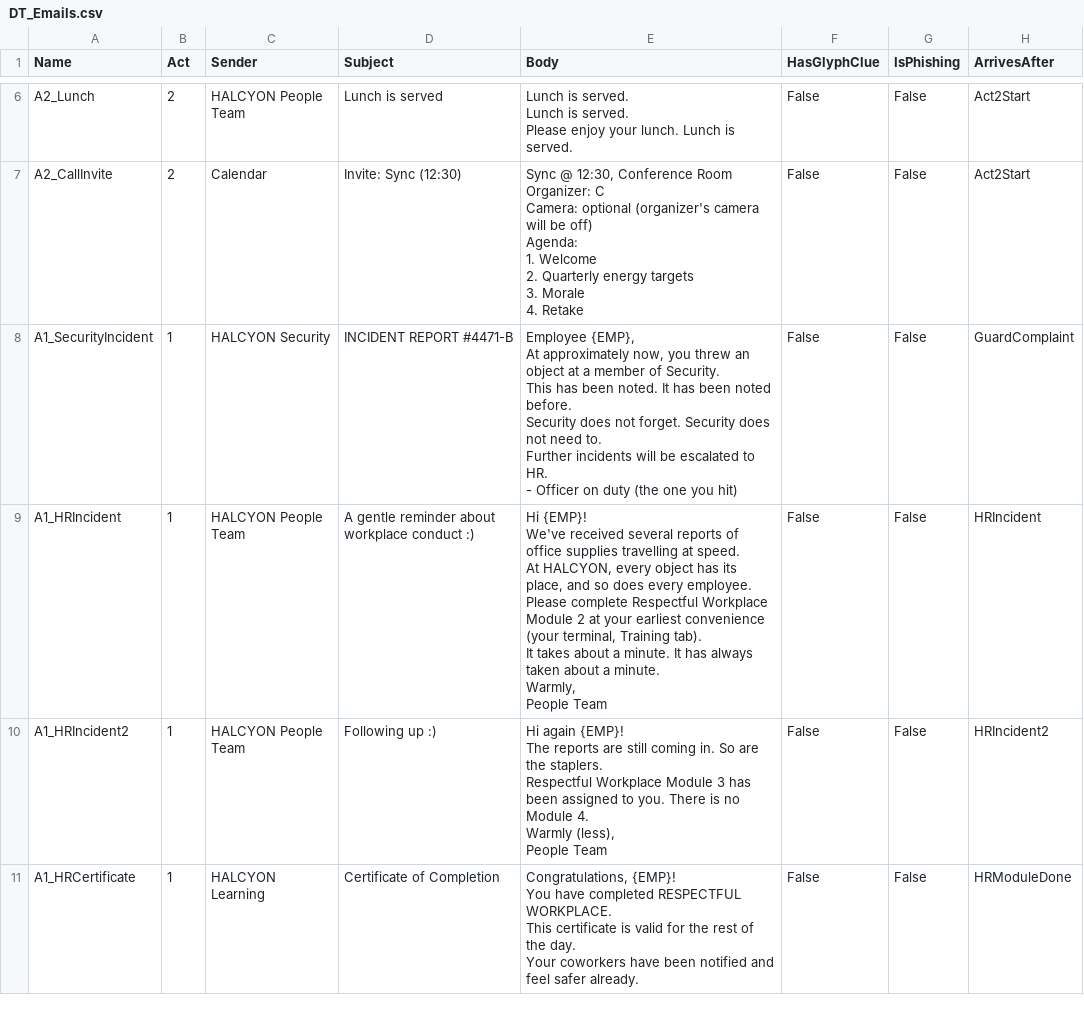
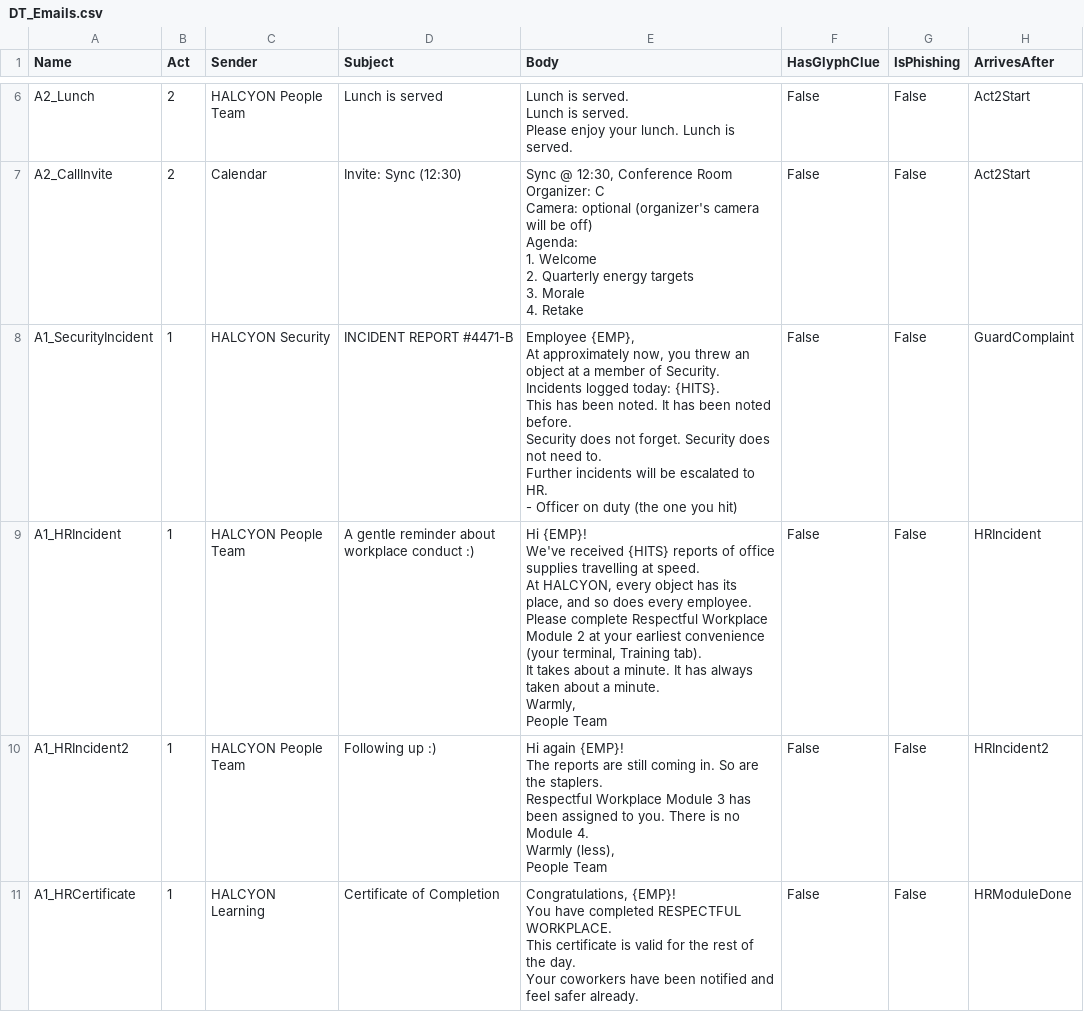
Before and after one commit to PhoenixLynx/epic-megajam-dev, a CSV file: Data/Text/DT_Emails.csv, drawn as a sheet; only a part is shown, gaps mark what is left out.

```diff
--- a/Data/Text/DT_Emails.csv
+++ b/Data/Text/DT_Emails.csv
@@ -44,21 +44,22 @@ Agenda:
 4. Retake","False","False","Act2Start"
-"A1_SecurityIncident","1","HALCYON Security","INCIDENT REPORT #4471-B","Employee {EMP},
-
-At approximately now, you threw an object at a member of Security.
-This has been noted. It has been noted before.
-Security does not forget. Security does not need to.
-
-Further incidents will be escalated to HR.
-
-- Officer on duty (the one you hit)","False","False","GuardComplaint"
-"A1_HRIncident","1","HALCYON People Team","A gentle reminder about workplace conduct :)","Hi {EMP}!
-
-We've received several reports of office supplies travelling at speed.
-At HALCYON, every object has its place, and so does every employee.
-
-Please complete Respectful Workplace Module 2 at your earliest convenience (your terminal, Training tab).
-It takes about a minute. It has always taken about a minute.
-
-Warmly,
-People Team","False","False","HRIncident"
+"A1_SecurityIncident","1","HALCYON Security","INCIDENT REPORT #4471-B","Employee {EMP},
+
+At approximately now, you threw an object at a member of Security.
+Incidents logged today: {HITS}.
+This has been noted. It has been noted before.
+Security does not forget. Security does not need to.
+
+Further incidents will be escalated to HR.
+
+- Officer on duty (the one you hit)","False","False","GuardComplaint"
+"A1_HRIncident","1","HALCYON People Team","A gentle reminder about workplace conduct :)","Hi {EMP}!
+
+We've received {HITS} reports of office supplies travelling at speed.
+At HALCYON, every object has its place, and so does every employee.
+
+Please complete Respectful Workplace Module 2 at your earliest convenience (your terminal, Training tab).
+It takes about a minute. It has always taken about a minute.
+
+Warmly,
+People Team","False","False","HRIncident"
 "A1_HRIncident2","1","HALCYON People Team","Following up :)","Hi again {EMP}!
```
Also changed, not shown: Data/Text/DT_NPCLines.csv, 19 other files.
